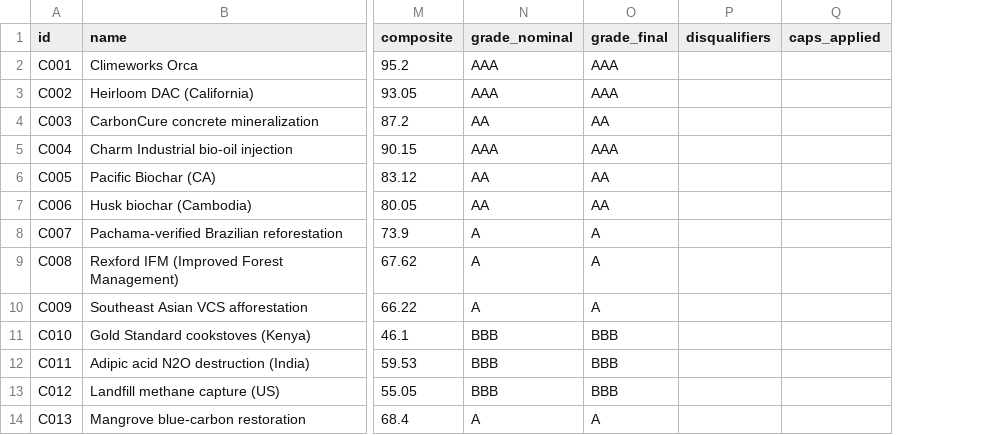
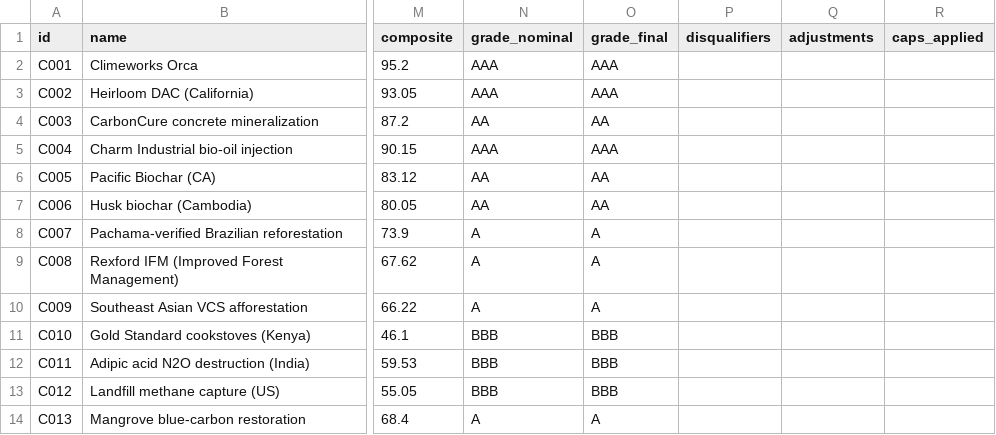
Before and after one commit to Adeline117/carbon-neutrality, a CSV file: data/pilot-scoring/scores.csv, drawn as a sheet; only a part is shown, gaps mark what is left out; the diff names each change by its address in the sheet, - before the commit and + after, or states it on an @@ line.

```diff
--- a/data/pilot-scoring/scores.csv
+++ b/data/pilot-scoring/scores.csv
+column Q (adjustments), empty
```
Also changed, not shown: data/rank-correlation/results.csv, data/tokenized-pilot/scores.csv, 8 other files.
